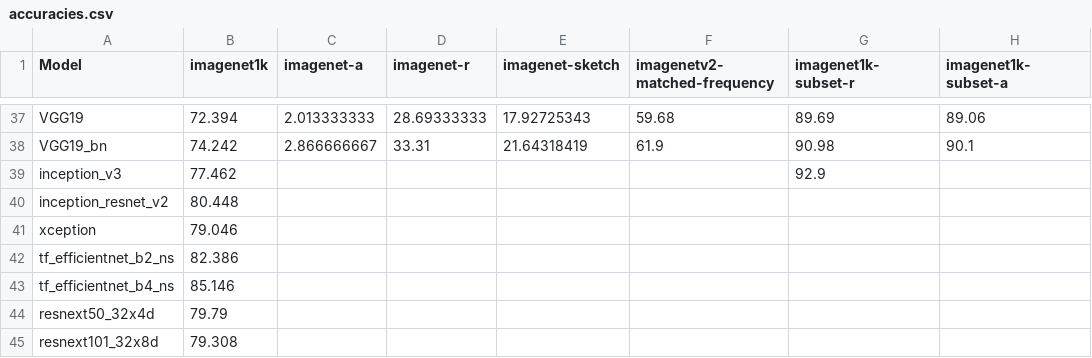
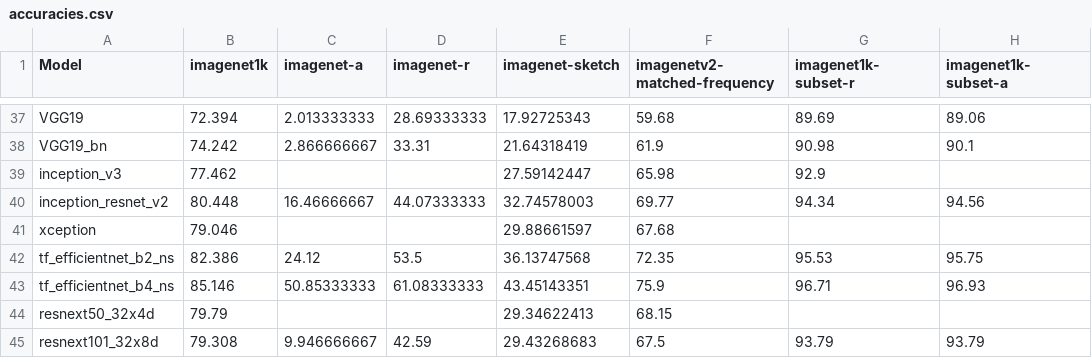
Before and after one commit to TrungDavidNguyen/RSA_EffectiveRobustness, a CSV file: results/accuracies.csv, drawn as a sheet; only a part is shown, gaps mark what is left out; the diff covers the shown part only.

```diff
--- a/results/accuracies.csv
+++ b/results/accuracies.csv
@@ -38,8 +38,8 @@ VGG19,72.394,2.013333333,28.69333333,17.92725343,59.68,89.69,89.06
 VGG19_bn,74.242,2.866666667,33.31,21.64318419,61.9,90.98,90.1
-inception_v3,77.462,,,,,92.9,
-inception_resnet_v2,80.448,,,,,,
-xception,79.046,,,,,,
-tf_efficientnet_b2_ns,82.386,,,,,,
-tf_efficientnet_b4_ns,85.146,,,,,,
-resnext50_32x4d,79.79,,,,,,
-resnext101_32x8d,79.308,,,,,,
+inception_v3,77.462,,,27.59142447,65.98,92.9,
+inception_resnet_v2,80.448,16.46666667,44.07333333,32.74578003,69.77,94.34,94.56
+xception,79.046,,,29.88661597,67.68,,
+tf_efficientnet_b2_ns,82.386,24.12,53.5,36.13747568,72.35,95.53,95.75
+tf_efficientnet_b4_ns,85.146,50.85333333,61.08333333,43.45143351,75.9,96.71,96.93
+resnext50_32x4d,79.79,,,29.34622413,68.15,,
+resnext101_32x8d,79.308,9.946666667,42.59,29.43268683,67.5,93.79,93.79
```
Also changed, not shown: 12 added rows and 12 edited cells elsewhere in this file, results/encoding.csv, results/rsa.csv.
